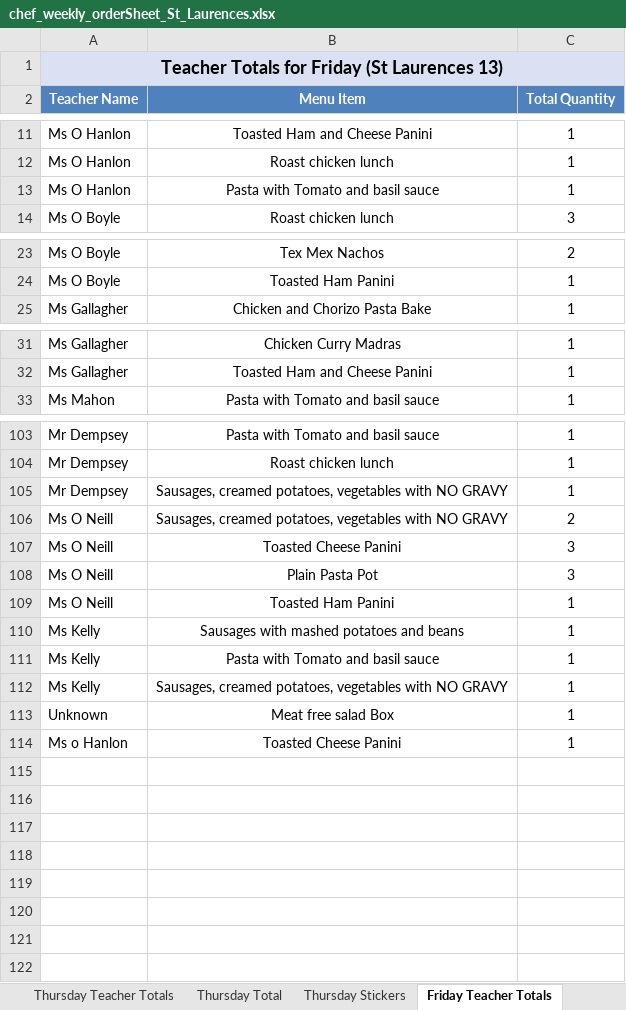
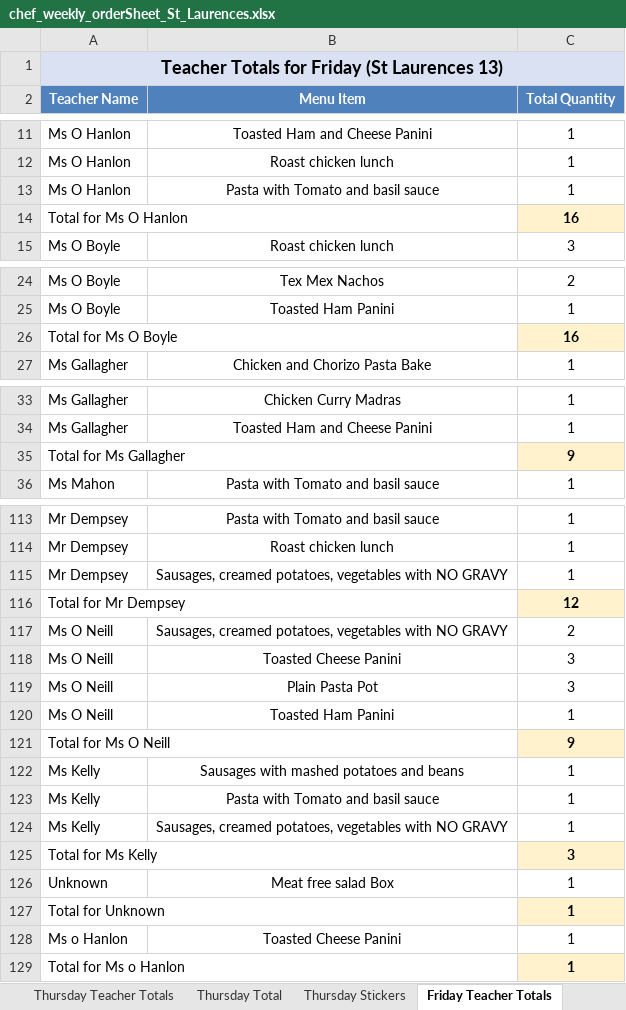
Before and after one commit to Zainabkhan007/Rafter_Backend_System, an Excel workbook: menu_files/chef_weekly_orderSheet_St_Laurences.xlsx, sheet Friday Teacher Totals, drawn as a sheet; only a part is shown, gaps mark what is left out; values as stored, in another font and other column widths than the file's, no borders; the diff covers the shown part only; the diff names each change by its address in the sheet, - before the commit and + after, or states it on an @@ line.

```diff
--- a/menu_files/chef_weekly_orderSheet_St_Laurences.xlsx (sheet Friday Teacher Totals)
+++ b/menu_files/chef_weekly_orderSheet_St_Laurences.xlsx (sheet Friday Teacher Totals)
+row 14: Total for Ms O Hanlon |  | 16
+row 26: Total for Ms O Boyle |  | 16
+row 35: Total for Ms Gallagher |  | 9
+row 116: Total for Mr Dempsey |  | 12
+row 121: Total for Ms O Neill |  | 9
+row 125: Total for Ms Kelly |  | 3
+row 127: Total for Unknown |  | 1
+row 129: Total for Ms o Hanlon |  | 1
```
Also changed, not shown: 7 added rows elsewhere in this sheet, sheet Thursday Teacher Totals, sheet Wednesday Teacher Totals, sheet Tuesday Teacher Totals, sheet Monday Teacher Totals, 1 other file.
